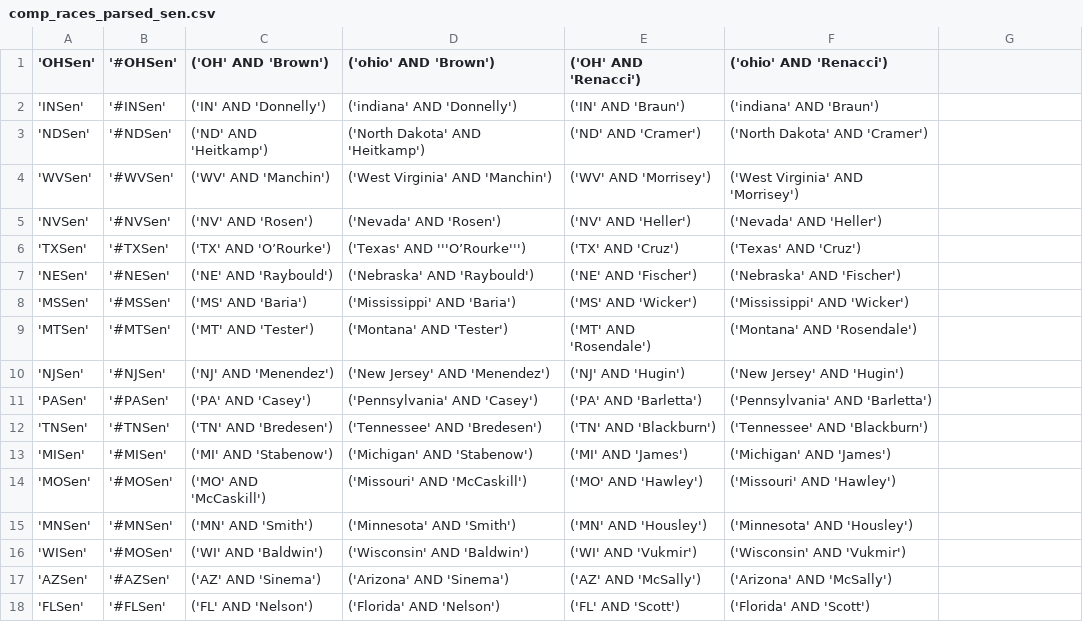
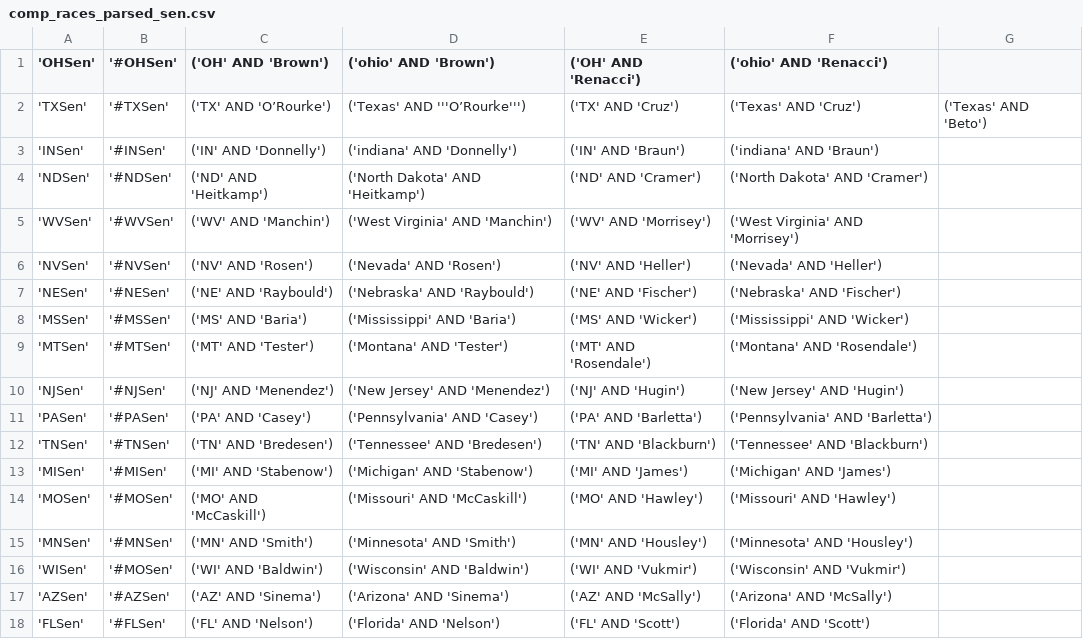
Before and after one commit to klaxonator/pollchat, a CSV file: app/comp_races_parsed_sen.csv, drawn as a sheet.

Commit message:
new comp_races sen/new2, new distdict_short

```diff
--- a/app/comp_races_parsed_sen.csv
+++ b/app/comp_races_parsed_sen.csv
@@ -1,2 +1,3 @@
 'OHSen','#OHSen',('OH' AND 'Brown'),('ohio' AND 'Brown'),('OH' AND 'Renacci'),('ohio' AND 'Renacci')
+'TXSen','#TXSen',('TX' AND 'O’Rourke'),('Texas' AND '''O’Rourke'''),('TX' AND 'Cruz'),('Texas' AND 'Cruz'),('Texas' AND 'Beto')
 'INSen','#INSen',('IN' AND 'Donnelly'),('indiana' AND 'Donnelly'),('IN' AND 'Braun'),('indiana' AND 'Braun')
@@ -5,3 +6,2 @@
 'NVSen','#NVSen',('NV' AND 'Rosen'),('Nevada' AND 'Rosen'),('NV' AND 'Heller'),('Nevada' AND 'Heller')
-'TXSen','#TXSen',('TX' AND 'O’Rourke'),('Texas' AND '''O’Rourke'''),('TX' AND 'Cruz'),('Texas' AND 'Cruz')
 'NESen','#NESen',('NE' AND 'Raybould'),('Nebraska' AND 'Raybould'),('NE' AND 'Fischer'),('Nebraska' AND 'Fischer')
```
Also changed, not shown: 3 other files.
